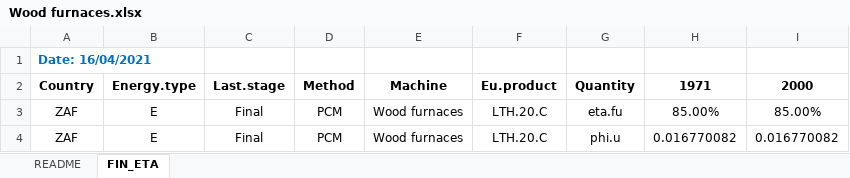
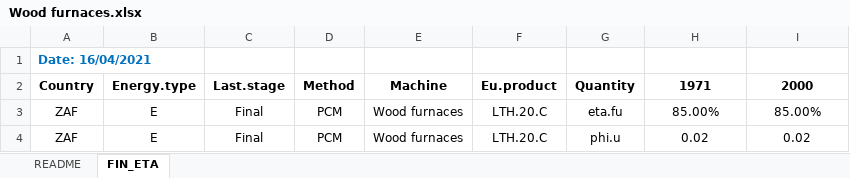
Before and after one commit to EnergyEconomyDecoupling/PFUWorkflow, an Excel workbook: inst/extdata/Machines - Data/Wood furnaces/Wood furnaces.xlsx, sheet FIN_ETA, drawn as a sheet; values as stored, in another font and other column widths than the file's, no borders; the diff names each change by its address in the sheet, - before the commit and + after, or states it on an @@ line.

Commit message:
Fixing cell format in Wood furnaces

```diff
--- a/inst/extdata/Machines - Data/Wood furnaces/Wood furnaces.xlsx (sheet FIN_ETA)
+++ b/inst/extdata/Machines - Data/Wood furnaces/Wood furnaces.xlsx (sheet FIN_ETA)
-H4 (1971): 0.016770082
+H4 (1971): 0.02
-I4 (2000): 0.016770082
+I4 (2000): 0.02
```
